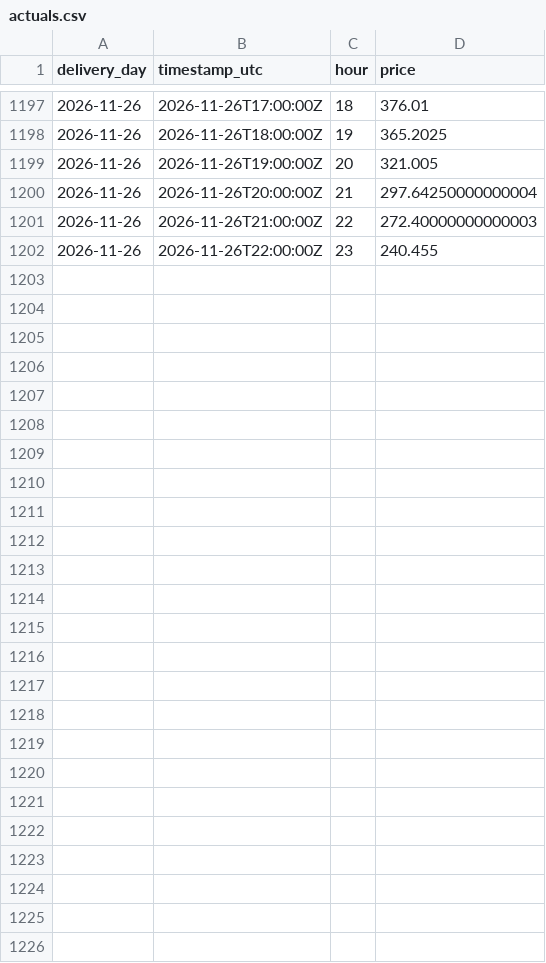
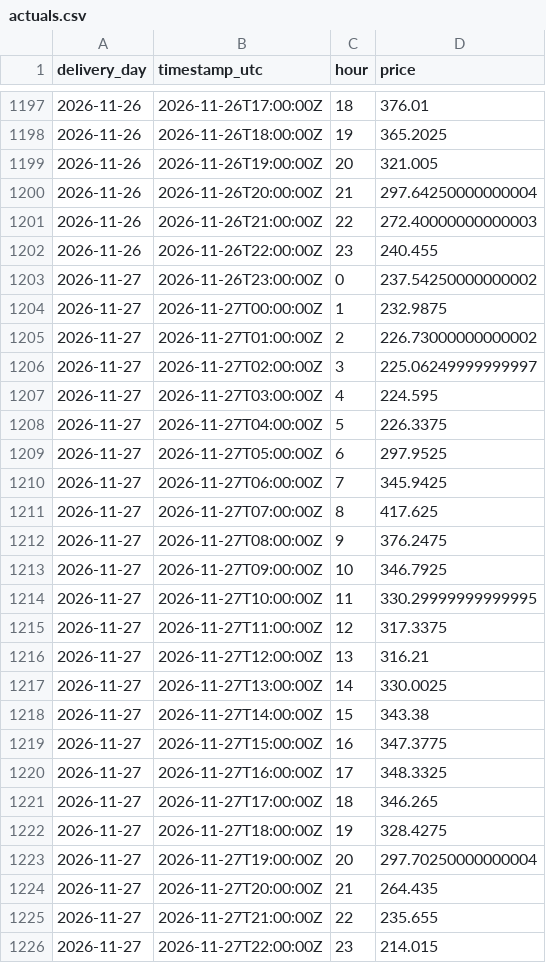
Before and after one commit to gerardorosch02/thermo-fr, a CSV file: published/actuals.csv, drawn as a sheet; only a part is shown, gaps mark what is left out.

```diff
--- a/published/actuals.csv
+++ b/published/actuals.csv
@@ -1202 +1202,25 @@ delivery_day,timestamp_utc,hour,price
 2026-11-26,2026-11-26T22:00:00Z,23,240.455
+2026-11-27,2026-11-26T23:00:00Z,0,237.54250000000002
+2026-11-27,2026-11-27T00:00:00Z,1,232.9875
+2026-11-27,2026-11-27T01:00:00Z,2,226.73000000000002
+2026-11-27,2026-11-27T02:00:00Z,3,225.06249999999997
+2026-11-27,2026-11-27T03:00:00Z,4,224.595
+2026-11-27,2026-11-27T04:00:00Z,5,226.3375
+2026-11-27,2026-11-27T05:00:00Z,6,297.9525
+2026-11-27,2026-11-27T06:00:00Z,7,345.9425
+2026-11-27,2026-11-27T07:00:00Z,8,417.625
+2026-11-27,2026-11-27T08:00:00Z,9,376.2475
+2026-11-27,2026-11-27T09:00:00Z,10,346.7925
+2026-11-27,2026-11-27T10:00:00Z,11,330.29999999999995
+2026-11-27,2026-11-27T11:00:00Z,12,317.3375
+2026-11-27,2026-11-27T12:00:00Z,13,316.21
+2026-11-27,2026-11-27T13:00:00Z,14,330.0025
+2026-11-27,2026-11-27T14:00:00Z,15,343.38
+2026-11-27,2026-11-27T15:00:00Z,16,347.3775
+2026-11-27,2026-11-27T16:00:00Z,17,348.3325
+2026-11-27,2026-11-27T17:00:00Z,18,346.265
+2026-11-27,2026-11-27T18:00:00Z,19,328.4275
+2026-11-27,2026-11-27T19:00:00Z,20,297.70250000000004
+2026-11-27,2026-11-27T20:00:00Z,21,264.435
+2026-11-27,2026-11-27T21:00:00Z,22,235.655
+2026-11-27,2026-11-27T22:00:00Z,23,214.015
```
Also changed, not shown: published/scores.csv, 2 other files.
